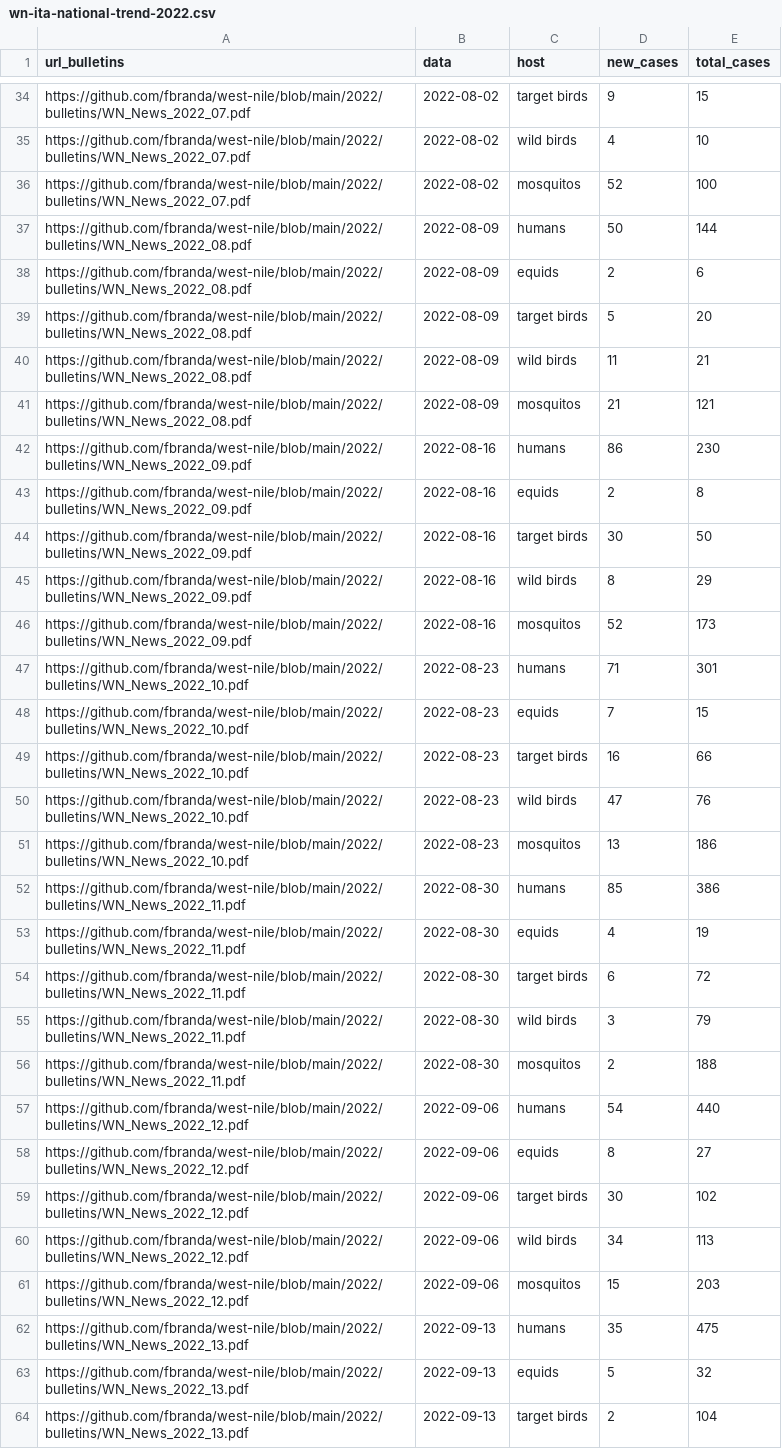
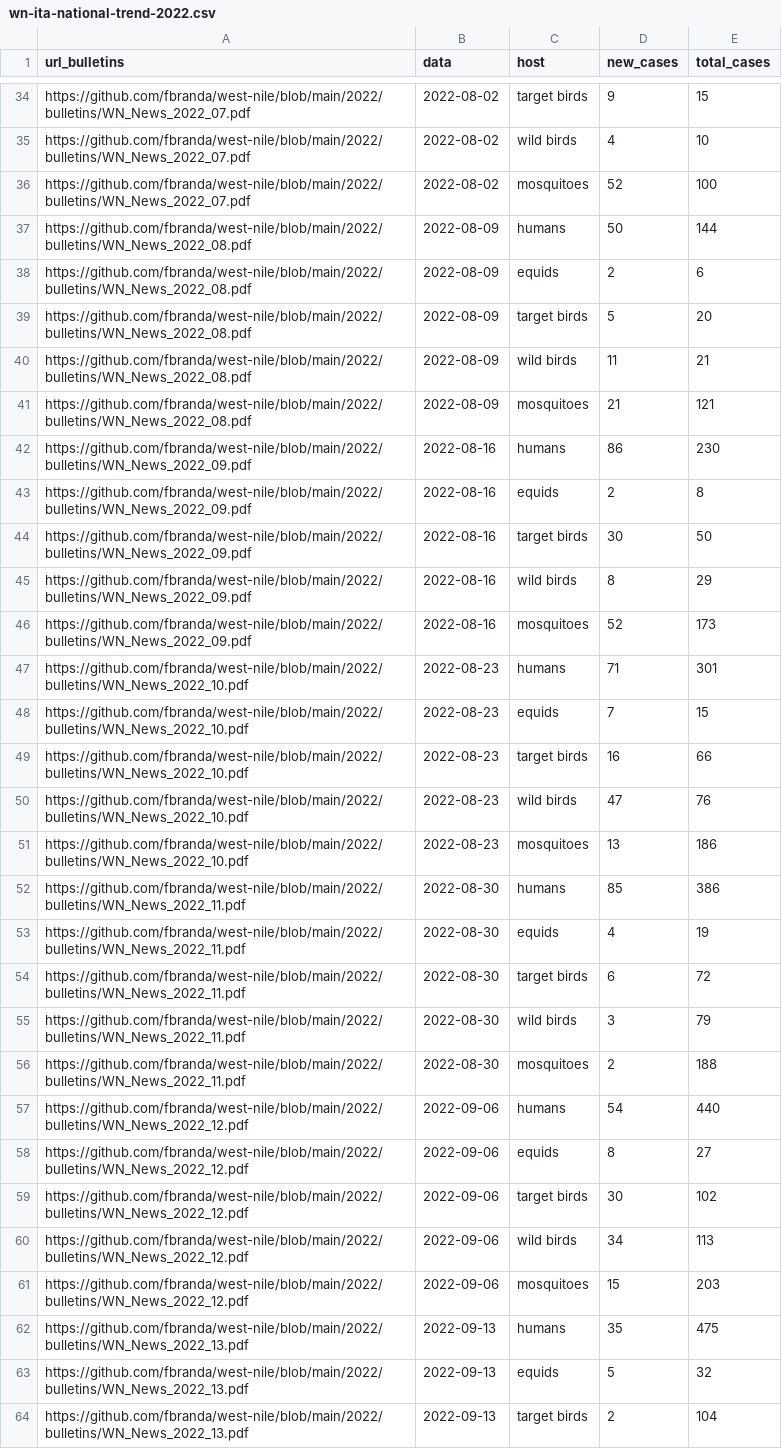
Before and after one commit to fbranda/west-nile, a CSV file: 2022/national-trend/wn-ita-national-trend-2022.csv, drawn as a sheet; only a part is shown, gaps mark what is left out; the diff covers the shown part only.

```diff
--- a/2022/national-trend/wn-ita-national-trend-2022.csv
+++ b/2022/national-trend/wn-ita-national-trend-2022.csv
@@ -35,3 +35,3 @@
 "https://github.com/fbranda/west-nile/blob/main/2022/bulletins/WN_News_2022_07.pdf",2022-08-02,"wild birds",4,10
-"https://github.com/fbranda/west-nile/blob/main/2022/bulletins/WN_News_2022_07.pdf",2022-08-02,"mosquitos",52,100
+"https://github.com/fbranda/west-nile/blob/main/2022/bulletins/WN_News_2022_07.pdf",2022-08-02,"mosquitoes",52,100
 "https://github.com/fbranda/west-nile/blob/main/2022/bulletins/WN_News_2022_08.pdf",2022-08-09,"humans",50,144
@@ -40,3 +40,3 @@
 "https://github.com/fbranda/west-nile/blob/main/2022/bulletins/WN_News_2022_08.pdf",2022-08-09,"wild birds",11,21
-"https://github.com/fbranda/west-nile/blob/main/2022/bulletins/WN_News_2022_08.pdf",2022-08-09,"mosquitos",21,121
+"https://github.com/fbranda/west-nile/blob/main/2022/bulletins/WN_News_2022_08.pdf",2022-08-09,"mosquitoes",21,121
 "https://github.com/fbranda/west-nile/blob/main/2022/bulletins/WN_News_2022_09.pdf",2022-08-16,"humans",86,230
@@ -45,3 +45,3 @@
 "https://github.com/fbranda/west-nile/blob/main/2022/bulletins/WN_News_2022_09.pdf",2022-08-16,"wild birds",8,29
-"https://github.com/fbranda/west-nile/blob/main/2022/bulletins/WN_News_2022_09.pdf",2022-08-16,"mosquitos",52,173
+"https://github.com/fbranda/west-nile/blob/main/2022/bulletins/WN_News_2022_09.pdf",2022-08-16,"mosquitoes",52,173
 "https://github.com/fbranda/west-nile/blob/main/2022/bulletins/WN_News_2022_10.pdf",2022-08-23,"humans",71,301
@@ -50,3 +50,3 @@
 "https://github.com/fbranda/west-nile/blob/main/2022/bulletins/WN_News_2022_10.pdf",2022-08-23,"wild birds",47,76
-"https://github.com/fbranda/west-nile/blob/main/2022/bulletins/WN_News_2022_10.pdf",2022-08-23,"mosquitos",13,186
+"https://github.com/fbranda/west-nile/blob/main/2022/bulletins/WN_News_2022_10.pdf",2022-08-23,"mosquitoes",13,186
 "https://github.com/fbranda/west-nile/blob/main/2022/bulletins/WN_News_2022_11.pdf",2022-08-30,"humans",85,386
@@ -55,3 +55,3 @@
 "https://github.com/fbranda/west-nile/blob/main/2022/bulletins/WN_News_2022_11.pdf",2022-08-30,"wild birds",3,79
-"https://github.com/fbranda/west-nile/blob/main/2022/bulletins/WN_News_2022_11.pdf",2022-08-30,"mosquitos",2,188
+"https://github.com/fbranda/west-nile/blob/main/2022/bulletins/WN_News_2022_11.pdf",2022-08-30,"mosquitoes",2,188
 "https://github.com/fbranda/west-nile/blob/main/2022/bulletins/WN_News_2022_12.pdf",2022-09-06,"humans",54,440
@@ -60,3 +60,3 @@
 "https://github.com/fbranda/west-nile/blob/main/2022/bulletins/WN_News_2022_12.pdf",2022-09-06,"wild birds",34,113
-"https://github.com/fbranda/west-nile/blob/main/2022/bulletins/WN_News_2022_12.pdf",2022-09-06,"mosquitos",15,203
+"https://github.com/fbranda/west-nile/blob/main/2022/bulletins/WN_News_2022_12.pdf",2022-09-06,"mosquitoes",15,203
 "https://github.com/fbranda/west-nile/blob/main/2022/bulletins/WN_News_2022_13.pdf",2022-09-13,"humans",35,475
```
Also changed, not shown: 14 edited cells elsewhere in this file.
